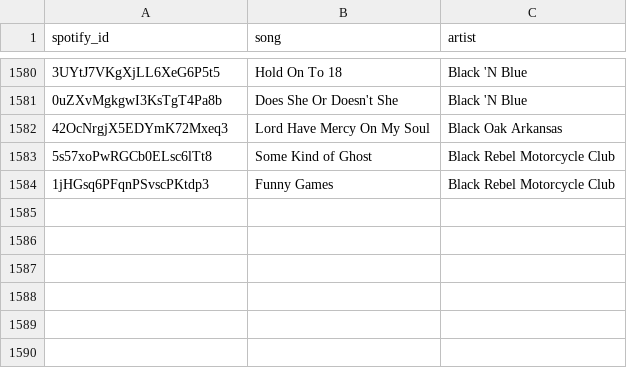
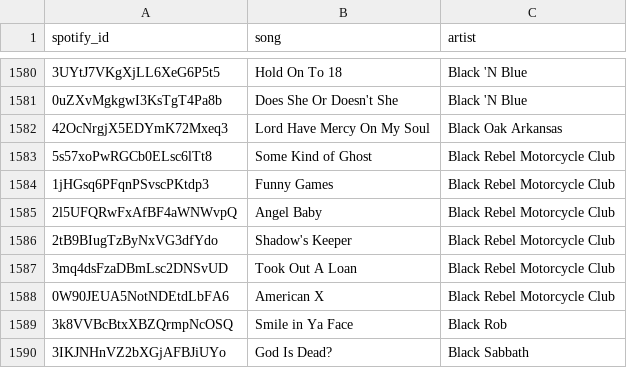
Before and after one commit to d1jun/ThematicMusicRecommender, a CSV file: themes/inspiration.csv, drawn as a sheet; only a part is shown, gaps mark what is left out.

```diff
--- a/themes/inspiration.csv
+++ b/themes/inspiration.csv
@@ -1584 +1584,7 @@ spotify_id,song,artist
 1jHGsq6PFqnPSvscPKtdp3,Funny Games,Black Rebel Motorcycle Club
+2l5UFQRwFxAfBF4aWNWvpQ,Angel Baby,Black Rebel Motorcycle Club
+2tB9BIugTzByNxVG3dfYdo,Shadow's Keeper,Black Rebel Motorcycle Club
+3mq4dsFzaDBmLsc2DNSvUD,Took Out A Loan,Black Rebel Motorcycle Club
+0W90JEUA5NotNDEtdLbFA6,American X,Black Rebel Motorcycle Club
+3k8VVBcBtxXBZQrmpNcOSQ,Smile in Ya Face,Black Rob
+3IKJNHnVZ2bXGjAFBJiUYo,God Is Dead?,Black Sabbath
```
Also changed, not shown: themes/desire.csv, themes/family.csv, 7 other files.
